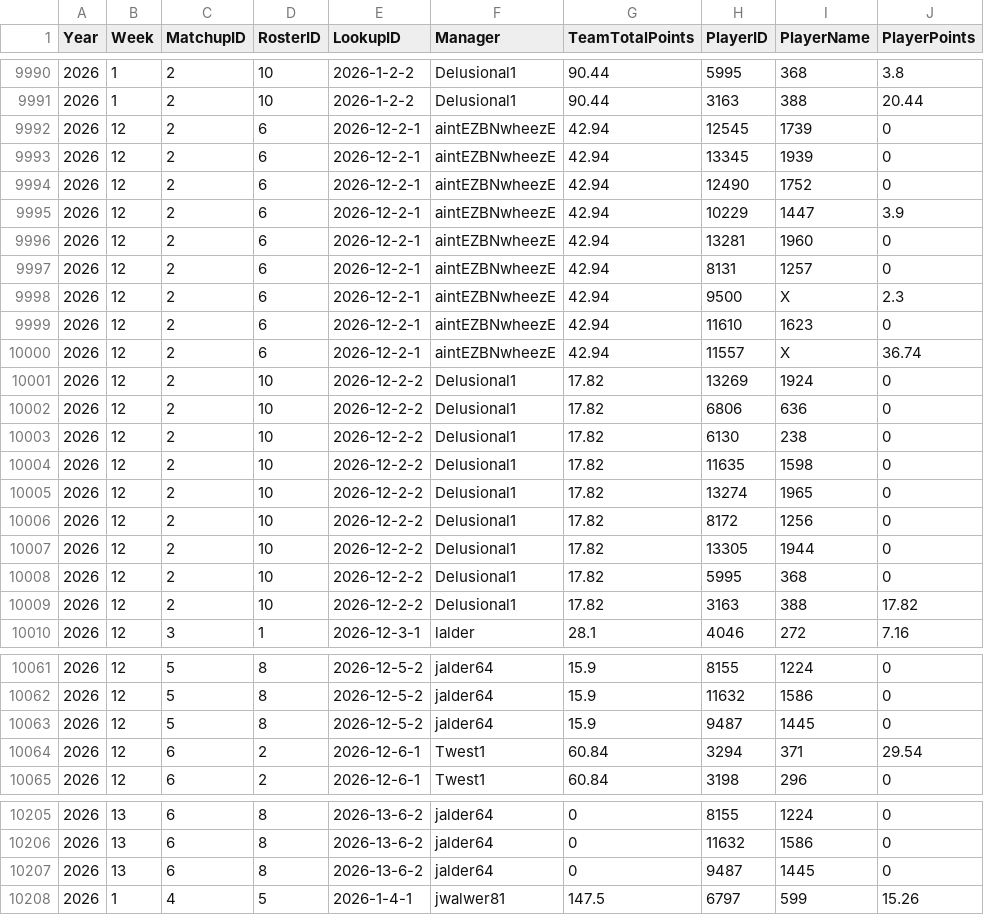
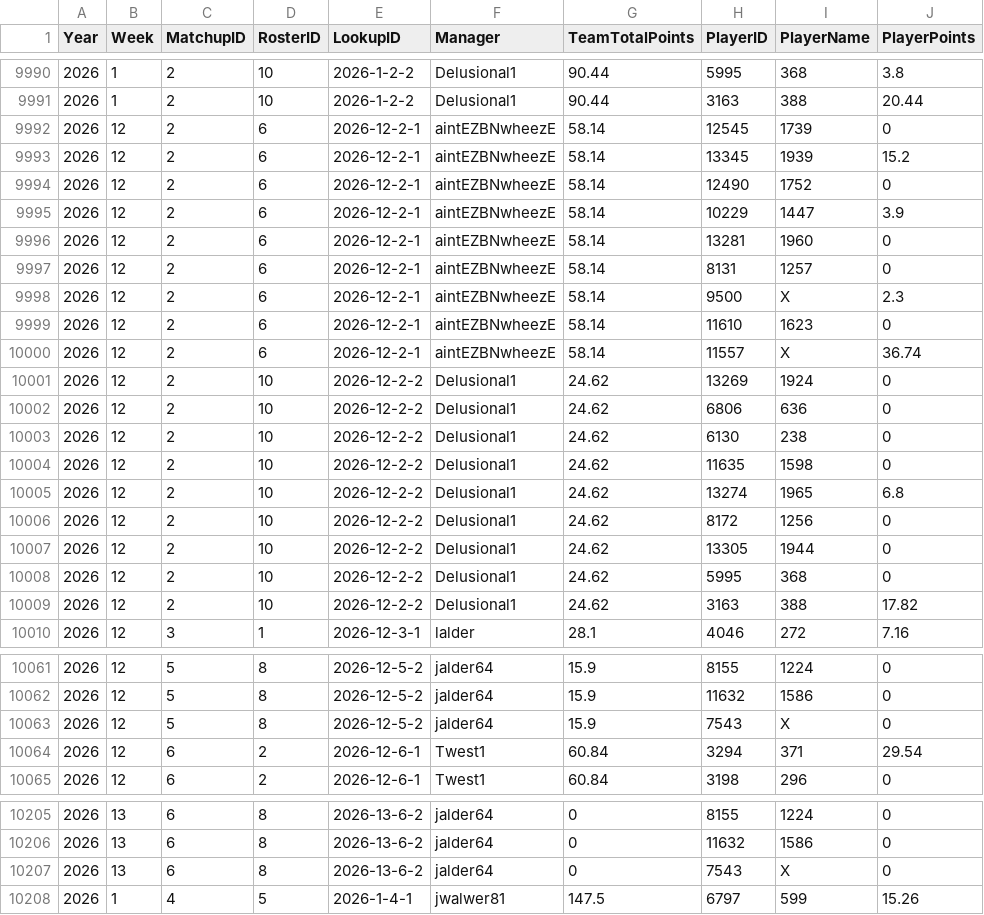
Before and after one commit to lalder95/AGS_Data, a CSV file: CSV/MatchupHistory.csv, drawn as a sheet; only a part is shown, gaps mark what is left out; the diff covers the shown part only.

Commit message:
Uploading CSV files

```diff
--- a/CSV/MatchupHistory.csv
+++ b/CSV/MatchupHistory.csv
@@ -9991,20 +9991,20 @@ Year,Week,MatchupID,RosterID,LookupID,Manager,TeamTotalPoints,PlayerID,PlayerNam
 2026,1,2,10,2026-1-2-2,Delusional1,90.44,3163,388,20.44
-2026,12,2,6,2026-12-2-1,aintEZBNwheezE,42.94,12545,1739,0
-2026,12,2,6,2026-12-2-1,aintEZBNwheezE,42.94,13345,1939,0
-2026,12,2,6,2026-12-2-1,aintEZBNwheezE,42.94,12490,1752,0
-2026,12,2,6,2026-12-2-1,aintEZBNwheezE,42.94,10229,1447,3.9
-2026,12,2,6,2026-12-2-1,aintEZBNwheezE,42.94,13281,1960,0
-2026,12,2,6,2026-12-2-1,aintEZBNwheezE,42.94,8131,1257,0
-2026,12,2,6,2026-12-2-1,aintEZBNwheezE,42.94,9500,X,2.3
-2026,12,2,6,2026-12-2-1,aintEZBNwheezE,42.94,11610,1623,0
-2026,12,2,6,2026-12-2-1,aintEZBNwheezE,42.94,11557,X,36.74
-2026,12,2,10,2026-12-2-2,Delusional1,17.82,13269,1924,0
-2026,12,2,10,2026-12-2-2,Delusional1,17.82,6806,636,0
-2026,12,2,10,2026-12-2-2,Delusional1,17.82,6130,238,0
-2026,12,2,10,2026-12-2-2,Delusional1,17.82,11635,1598,0
-2026,12,2,10,2026-12-2-2,Delusional1,17.82,13274,1965,0
-2026,12,2,10,2026-12-2-2,Delusional1,17.82,8172,1256,0
-2026,12,2,10,2026-12-2-2,Delusional1,17.82,13305,1944,0
-2026,12,2,10,2026-12-2-2,Delusional1,17.82,5995,368,0
-2026,12,2,10,2026-12-2-2,Delusional1,17.82,3163,388,17.82
+2026,12,2,6,2026-12-2-1,aintEZBNwheezE,58.14,12545,1739,0
+2026,12,2,6,2026-12-2-1,aintEZBNwheezE,58.14,13345,1939,15.2
+2026,12,2,6,2026-12-2-1,aintEZBNwheezE,58.14,12490,1752,0
+2026,12,2,6,2026-12-2-1,aintEZBNwheezE,58.14,10229,1447,3.9
+2026,12,2,6,2026-12-2-1,aintEZBNwheezE,58.14,13281,1960,0
+2026,12,2,6,2026-12-2-1,aintEZBNwheezE,58.14,8131,1257,0
+2026,12,2,6,2026-12-2-1,aintEZBNwheezE,58.14,9500,X,2.3
+2026,12,2,6,2026-12-2-1,aintEZBNwheezE,58.14,11610,1623,0
+2026,12,2,6,2026-12-2-1,aintEZBNwheezE,58.14,11557,X,36.74
+2026,12,2,10,2026-12-2-2,Delusional1,24.62,13269,1924,0
+2026,12,2,10,2026-12-2-2,Delusional1,24.62,6806,636,0
+2026,12,2,10,2026-12-2-2,Delusional1,24.62,6130,238,0
+2026,12,2,10,2026-12-2-2,Delusional1,24.62,11635,1598,0
+2026,12,2,10,2026-12-2-2,Delusional1,24.62,13274,1965,6.8
+2026,12,2,10,2026-12-2-2,Delusional1,24.62,8172,1256,0
+2026,12,2,10,2026-12-2-2,Delusional1,24.62,13305,1944,0
+2026,12,2,10,2026-12-2-2,Delusional1,24.62,5995,368,0
+2026,12,2,10,2026-12-2-2,Delusional1,24.62,3163,388,17.82
 2026,12,3,1,2026-12-3-1,lalder,28.1,4046,272,7.16
@@ -10062,3 +10062,3 @@ Year,Week,MatchupID,RosterID,LookupID,Manager,TeamTotalPoints,PlayerID,PlayerNam
 2026,12,5,8,2026-12-5-2,jalder64,15.9,11632,1586,0
-2026,12,5,8,2026-12-5-2,jalder64,15.9,9487,1445,0
+2026,12,5,8,2026-12-5-2,jalder64,15.9,7543,X,0
 2026,12,6,2,2026-12-6-1,Twest1,60.84,3294,371,29.54
@@ -10206,3 +10206,3 @@ Year,Week,MatchupID,RosterID,LookupID,Manager,TeamTotalPoints,PlayerID,PlayerNam
 2026,13,6,8,2026-13-6-2,jalder64,0,11632,1586,0
-2026,13,6,8,2026-13-6-2,jalder64,0,9487,1445,0
+2026,13,6,8,2026-13-6-2,jalder64,0,7543,X,0
 2026,1,4,5,2026-1-4-1,jwalwer81,147.5,6797,599,15.26
```
Also changed, not shown: 34 edited cells elsewhere in this file.
